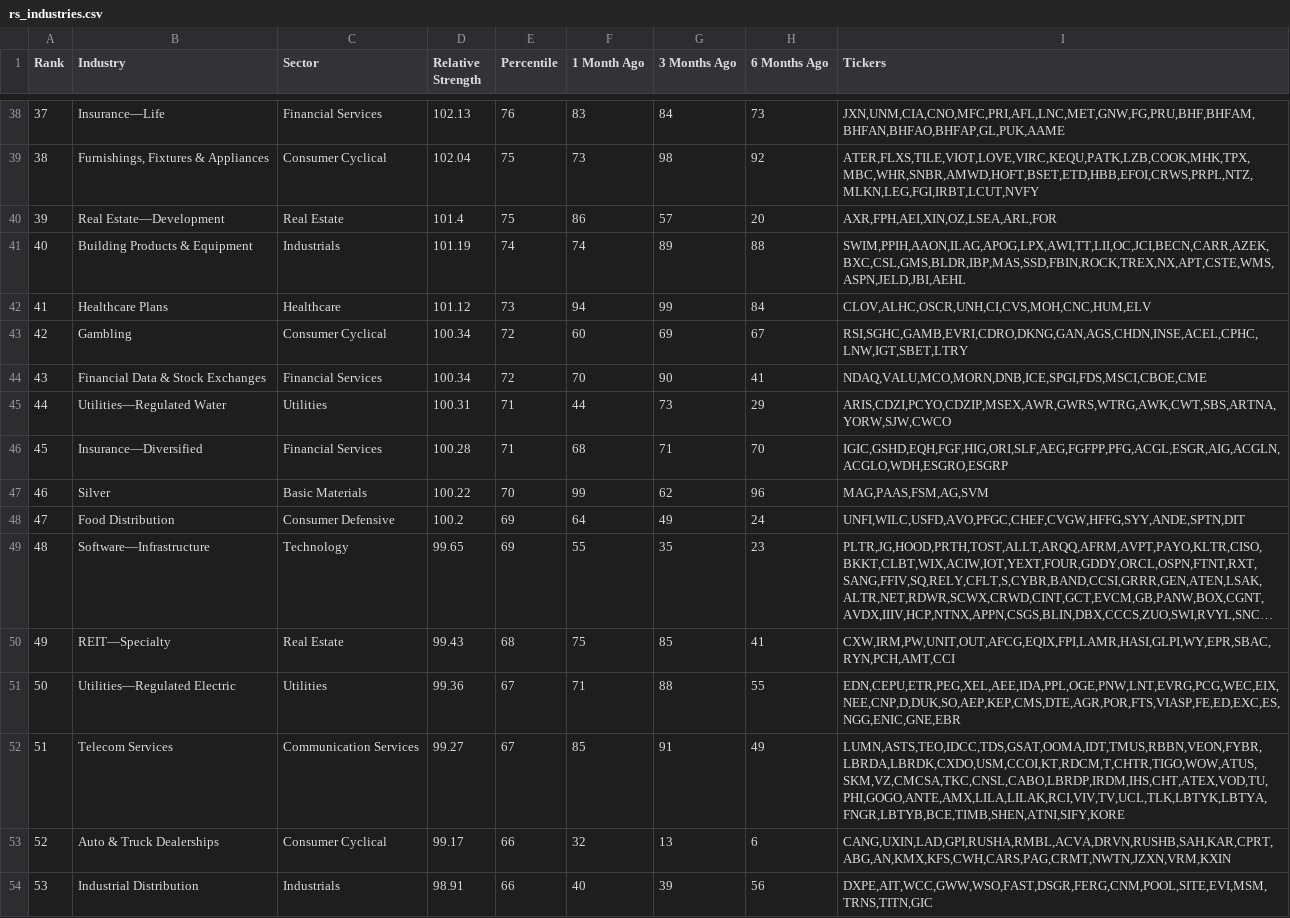
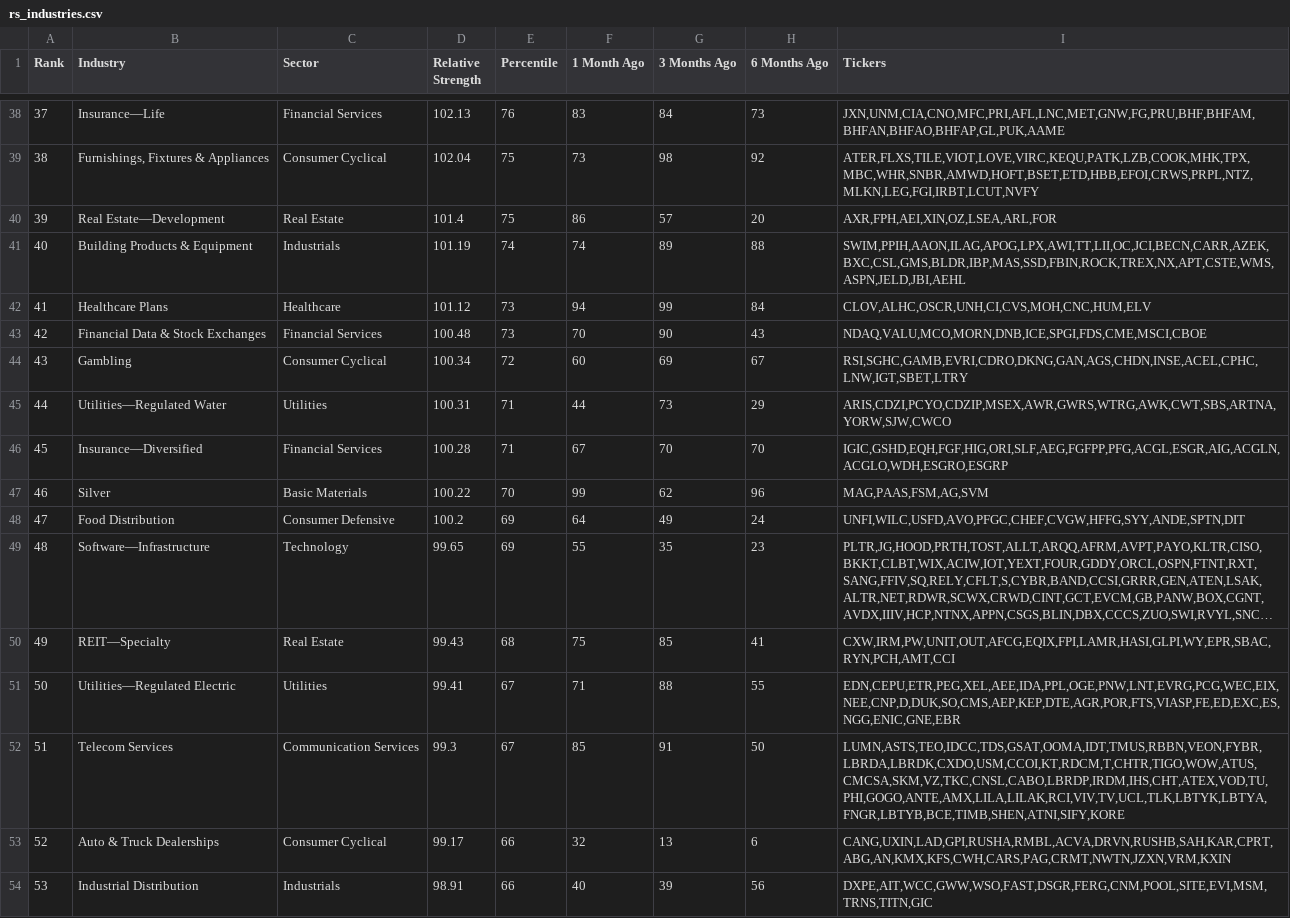
Before and after one commit to dpatelj88/rs-log, a CSV file: output/rs_industries.csv, drawn as a sheet; only a part is shown, gaps mark what is left out; long unchanged cells end in …; the diff covers the shown part only.

```diff
--- a/output/rs_industries.csv
+++ b/output/rs_industries.csv
@@ -42,6 +42,6 @@ Rank,Industry,Sector,Relative Strength,Percentile,1 Month Ago,3 Months Ago,6 Mon
 41,Healthcare Plans,Healthcare,101.12,73,94,99,84,"CLOV,ALHC,OSCR,UNH,CI,CVS,MOH,CNC,HUM,ELV"
-42,Gambling,Consumer Cyclical,100.34,72,60,69,67,"RSI,SGHC,GAMB,EVRI,CDRO,DKNG,GAN,AGS,CHDN,INSE,ACEL,CPHC,LNW,IGT,SBET,LTRY"
-43,Financial Data & Stock Exchanges,Financial Services,100.34,72,70,90,41,"NDAQ,VALU,MCO,MORN,DNB,ICE,SPGI,FDS,MSCI,CBOE,CME"
+42,Financial Data & Stock Exchanges,Financial Services,100.48,73,70,90,43,"NDAQ,VALU,MCO,MORN,DNB,ICE,SPGI,FDS,CME,MSCI,CBOE"
+43,Gambling,Consumer Cyclical,100.34,72,60,69,67,"RSI,SGHC,GAMB,EVRI,CDRO,DKNG,GAN,AGS,CHDN,INSE,ACEL,CPHC,LNW,IGT,SBET,LTRY"
 44,Utilities—Regulated Water,Utilities,100.31,71,44,73,29,"ARIS,CDZI,PCYO,CDZIP,MSEX,AWR,GWRS,WTRG,AWK,CWT,SBS,ARTNA,YORW,SJW,CWCO"
-45,Insurance—Diversified,Financial Services,100.28,71,68,71,70,"IGIC,GSHD,EQH,FGF,HIG,ORI,SLF,AEG,FGFPP,PFG,ACGL,ESGR,AIG,ACGLN,ACGLO,WDH,ESGRO,ESGRP"
+45,Insurance—Diversified,Financial Services,100.28,71,67,70,70,"IGIC,GSHD,EQH,FGF,HIG,ORI,SLF,AEG,FGFPP,PFG,ACGL,ESGR,AIG,ACGLN,ACGLO,WDH,ESGRO,ESGRP"
 46,Silver,Basic Materials,100.22,70,99,62,96,"MAG,PAAS,FSM,AG,SVM"
@@ -50,4 +50,4 @@ Rank,Industry,Sector,Relative Strength,Percentile,1 Month Ago,3 Months Ago,6 Mon
 49,REIT—Specialty,Real Estate,99.43,68,75,85,41,"CXW,IRM,PW,UNIT,OUT,AFCG,EQIX,FPI,LAMR,HASI,GLPI,WY,EPR,SBAC,RYN,PCH,AMT,CCI"
-50,Utilities—Regulated Electric,Utilities,99.36,67,71,88,55,"EDN,CEPU,ETR,PEG,XEL,AEE,IDA,PPL,OGE,PNW,LNT,EVRG,PCG,WEC,EIX,NEE,CNP,D,DUK,SO,AEP,KEP,CMS,DTE,AGR,POR,FTS,VIASP,FE,ED,EXC,ES,NGG,ENIC,GNE,EBR"
-51,Telecom Services,Communication Services,99.27,67,85,91,49,"LUMN,ASTS,TEO,IDCC,TDS,GSAT,OOMA,IDT,TMUS,RBBN,VEON,FYBR,LBRDA,LBRDK,CXDO,USM,CCOI,KT,RDCM,T,CHTR,TIGO,WOW,ATUS,SKM,VZ,CMCSA,TKC,CNSL,CABO,LBRDP,IRDM,IHS,CHT,ATEX,VOD,TU,PHI,GOGO,ANTE,AMX,LILA,LILAK,RCI,VIV,TV,UCL,TLK,LBTYK,LBTYA,FNGR,LBTYB,BCE,TIMB,SHEN,ATNI,SIFY,KORE"
+50,Utilities—Regulated Electric,Utilities,99.41,67,71,88,55,"EDN,CEPU,ETR,PEG,XEL,AEE,IDA,PPL,OGE,PNW,LNT,EVRG,PCG,WEC,EIX,NEE,CNP,D,DUK,SO,CMS,AEP,KEP,DTE,AGR,POR,FTS,VIASP,FE,ED,EXC,ES,NGG,ENIC,GNE,EBR"
+51,Telecom Services,Communication Services,99.3,67,85,91,50,"LUMN,ASTS,TEO,IDCC,TDS,GSAT,OOMA,IDT,TMUS,RBBN,VEON,FYBR,LBRDA,LBRDK,CXDO,USM,CCOI,KT,RDCM,T,CHTR,TIGO,WOW,ATUS,CMCSA,SKM,VZ,TKC,CNSL,CABO,LBRDP,IRDM,IHS,CHT,ATEX,VOD,TU,PHI,GOGO,ANTE,AMX,LILA,LILAK,RCI,VIV,TV,UCL,TLK,LBTYK,LBTYA,FNGR,LBTYB,BCE,TIMB,SHEN,ATNI,SIFY,KORE"
 52,Auto & Truck Dealerships,Consumer Cyclical,99.17,66,32,13,6,"CANG,UXIN,LAD,GPI,RUSHA,RMBL,ACVA,DRVN,RUSHB,SAH,KAR,CPRT,ABG,AN,KMX,KFS,CWH,CARS,PAG,CRMT,NWTN,JZXN,VRM,KXIN"
```
Also changed, not shown: 138 edited cells elsewhere in this file, output/RSRATING.csv, output/rs_stocks.csv.
